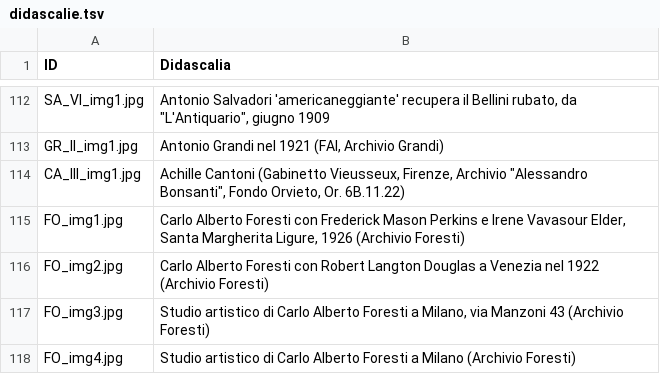
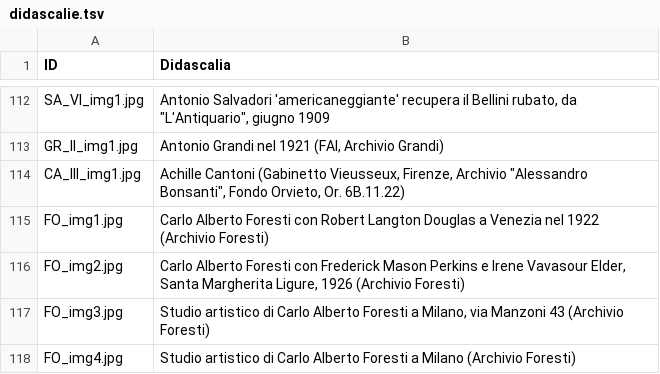
Before and after one commit to FondazioneFedericoZeri/Mercato_dell_arte, a TSV file: data/didascalie.tsv, drawn as a sheet; only a part is shown, gaps mark what is left out.

```diff
--- a/data/didascalie.tsv
+++ b/data/didascalie.tsv
@@ -114,4 +114,4 @@ GR_II_img1.jpg	Antonio Grandi nel 1921 (FAI, Archivio Grandi)
 CA_III_img1.jpg	Achille Cantoni (Gabinetto Vieusseux, Firenze, Archivio "Alessandro Bonsanti", Fondo Orvieto, Or. 6B.11.22)
-FO_img1.jpg	Carlo Alberto Foresti con Frederick Mason Perkins e Irene Vavasour Elder, Santa Margherita Ligure, 1926 (Archivio Foresti)
-FO_img2.jpg	Carlo Alberto Foresti con Robert Langton Douglas a Venezia nel 1922 (Archivio Foresti)
+FO_img1.jpg	Carlo Alberto Foresti con Robert Langton Douglas a Venezia nel 1922 (Archivio Foresti)
+FO_img2.jpg	Carlo Alberto Foresti con Frederick Mason Perkins e Irene Vavasour Elder, Santa Margherita Ligure, 1926 (Archivio Foresti)
 FO_img3.jpg	Studio artistico di Carlo Alberto Foresti a Milano, via Manzoni 43 (Archivio Foresti)
```
Also changed, not shown: data/entità.tsv, 3 other files.
